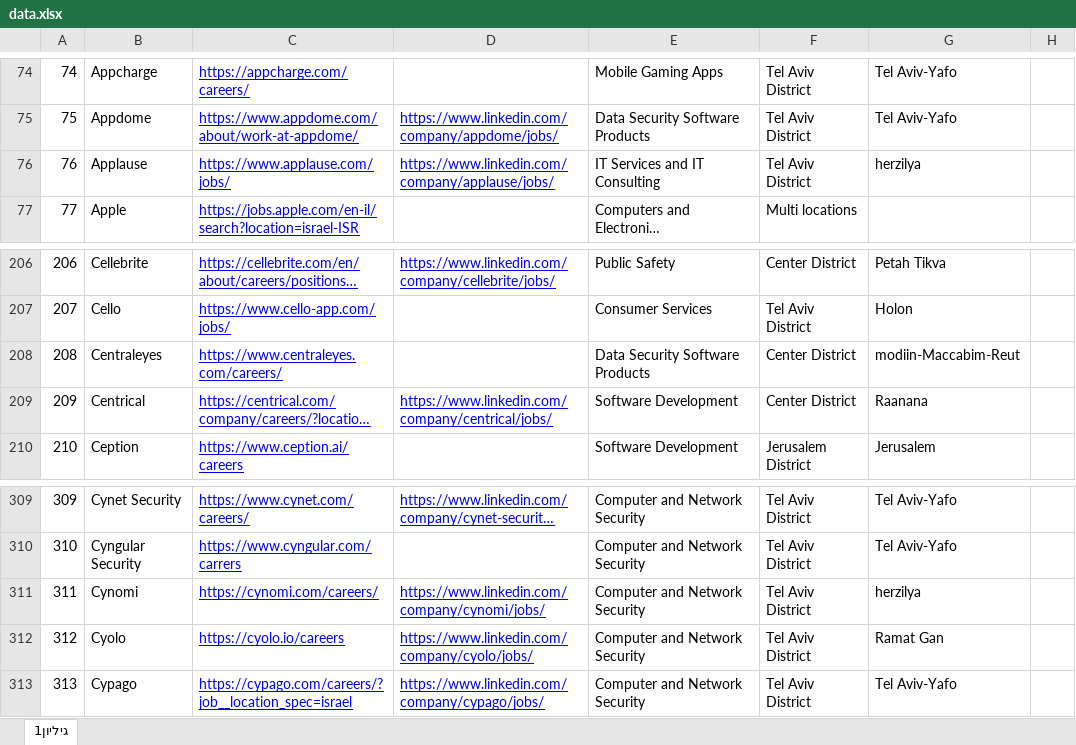
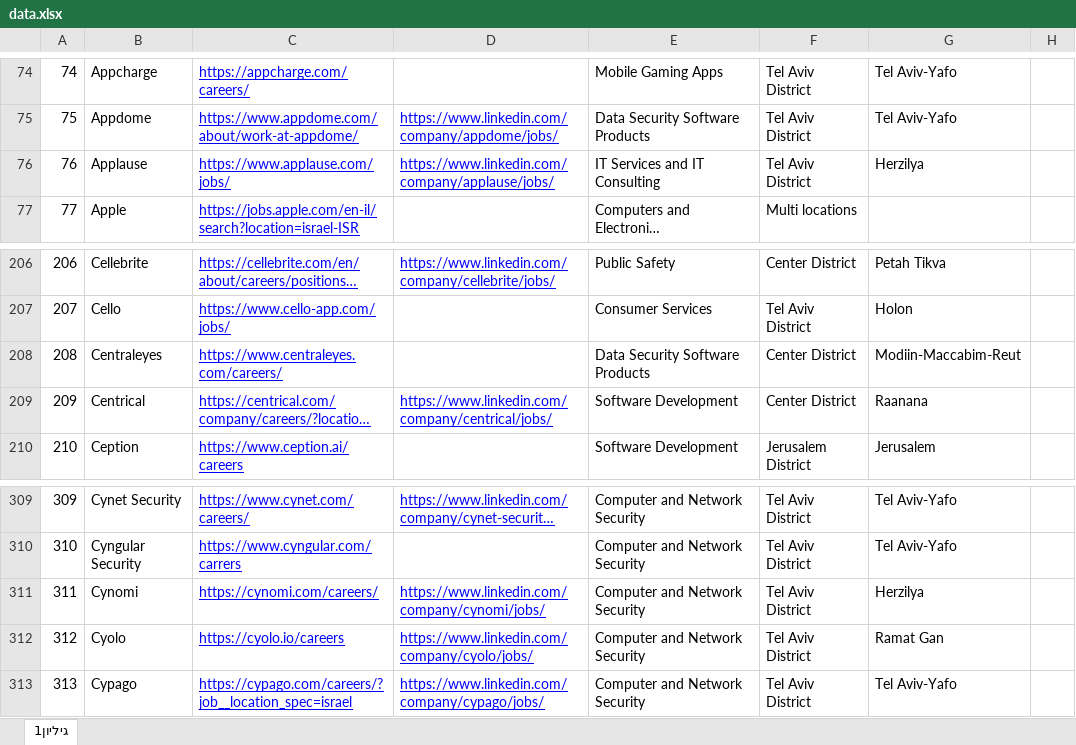
Before and after one commit to NsimDaghash/my-jobs-search, an Excel workbook: public/data.xlsx, sheet גיליון1, drawn as a sheet; only a part is shown, gaps mark what is left out; long unchanged cells end in …; values as stored, in another font and other column widths than the file's, no borders; the diff names each change by its address in the sheet, - before the commit and + after, or states it on an @@ line.

Commit message:
correcting data

```diff
--- a/public/data.xlsx (sheet גיליון1)
+++ b/public/data.xlsx (sheet גיליון1)
-G76: herzilya
+G76: Herzilya
-G208: modiin-Maccabim-Reut
+G208: Modiin-Maccabim-Reut
-G311: herzilya
+G311: Herzilya
```
